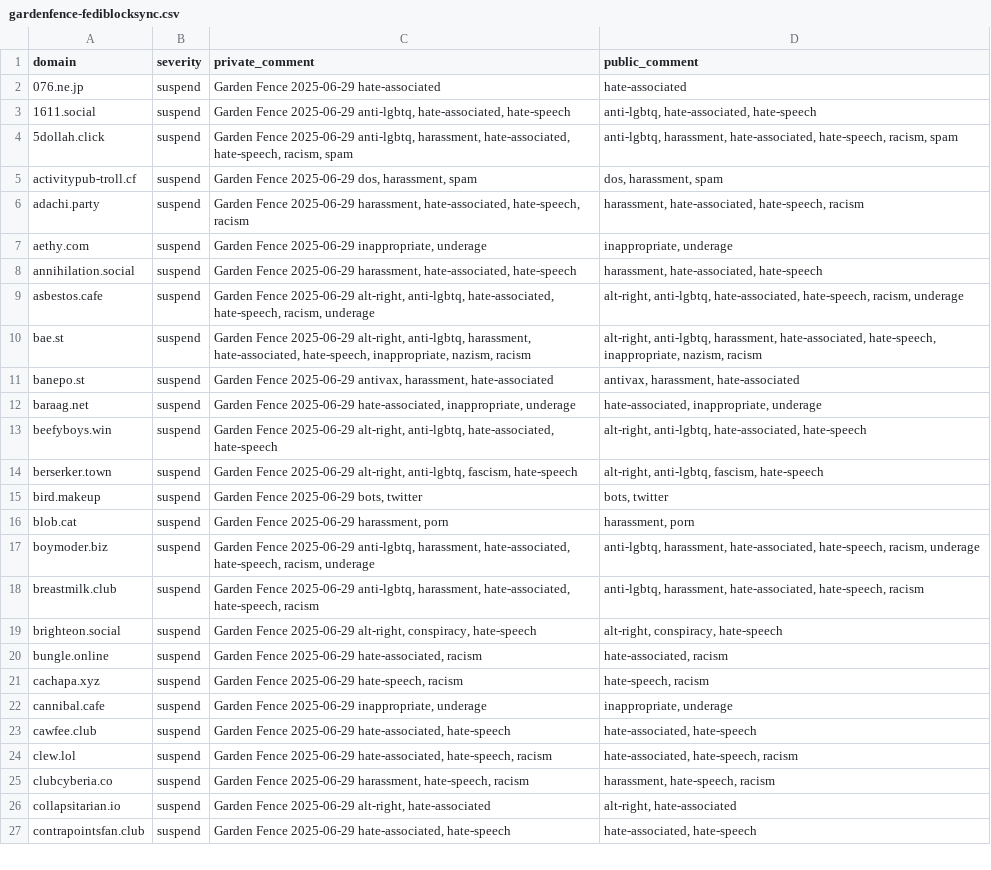
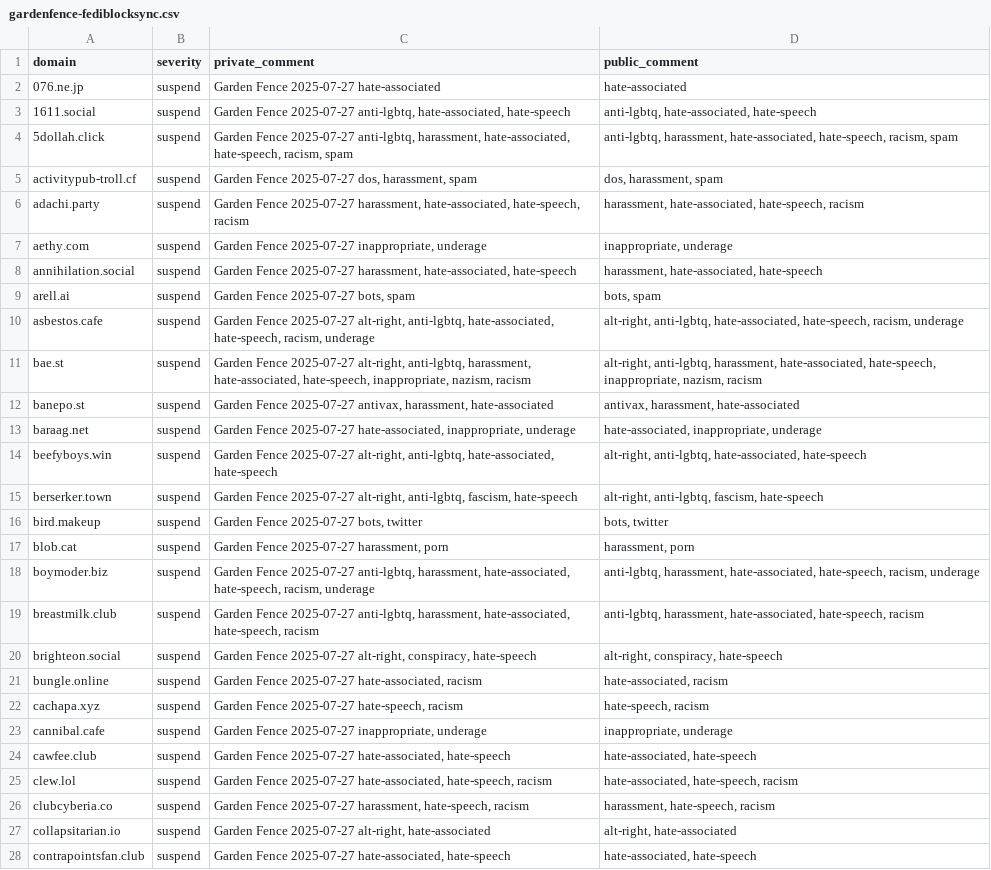
Before and after one commit to gardenfence/blocklist, a CSV file: gardenfence-fediblocksync.csv, drawn as a sheet; only a part is shown; addresses are those after the commit; the diff covers the shown part only; the diff names each change by its address in the sheet, - before the commit and + after, or states it on an @@ line.

```diff
--- a/gardenfence-fediblocksync.csv
+++ b/gardenfence-fediblocksync.csv
-C2 (private_comment): Garden Fence 2025-06-29 hate-associated
+C2 (private_comment): Garden Fence 2025-07-27 hate-associated
-C3 (private_comment): Garden Fence 2025-06-29 anti-lgbtq, hate-associated,…
+C3 (private_comment): Garden Fence 2025-07-27 anti-lgbtq, hate-associated,…
-C4 (private_comment): Garden Fence 2025-06-29 anti-lgbtq, harassment,…
+C4 (private_comment): Garden Fence 2025-07-27 anti-lgbtq, harassment,…
-C5 (private_comment): Garden Fence 2025-06-29 dos, harassment, spam
+C5 (private_comment): Garden Fence 2025-07-27 dos, harassment, spam
-C6 (private_comment): Garden Fence 2025-06-29 harassment, hate-associated,…
+C6 (private_comment): Garden Fence 2025-07-27 harassment, hate-associated,…
-C7 (private_comment): Garden Fence 2025-06-29 inappropriate, underage
+C7 (private_comment): Garden Fence 2025-07-27 inappropriate, underage
-C8 (private_comment): Garden Fence 2025-06-29 harassment, hate-associated,…
+C8 (private_comment): Garden Fence 2025-07-27 harassment, hate-associated,…
+row 9: arell.ai | suspend | Garden Fence 2025-07-27 bots, spam | bots, spam
-C10 (private_comment): Garden Fence 2025-06-29 alt-right, anti-lgbtq,…
+C10 (private_comment): Garden Fence 2025-07-27 alt-right, anti-lgbtq,…
-C11 (private_comment): Garden Fence 2025-06-29 alt-right, anti-lgbtq,…
+C11 (private_comment): Garden Fence 2025-07-27 alt-right, anti-lgbtq,…
-C12 (private_comment): Garden Fence 2025-06-29 antivax, harassment,…
+C12 (private_comment): Garden Fence 2025-07-27 antivax, harassment,…
-C13 (private_comment): Garden Fence 2025-06-29 hate-associated, inappropriate,…
+C13 (private_comment): Garden Fence 2025-07-27 hate-associated, inappropriate,…
-C14 (private_comment): Garden Fence 2025-06-29 alt-right, anti-lgbtq,…
+C14 (private_comment): Garden Fence 2025-07-27 alt-right, anti-lgbtq,…
-C15 (private_comment): Garden Fence 2025-06-29 alt-right, anti-lgbtq,…
+C15 (private_comment): Garden Fence 2025-07-27 alt-right, anti-lgbtq,…
-C16 (private_comment): Garden Fence 2025-06-29 bots, twitter
+C16 (private_comment): Garden Fence 2025-07-27 bots, twitter
-C17 (private_comment): Garden Fence 2025-06-29 harassment, porn
+C17 (private_comment): Garden Fence 2025-07-27 harassment, porn
-C18 (private_comment): Garden Fence 2025-06-29 anti-lgbtq, harassment,…
+C18 (private_comment): Garden Fence 2025-07-27 anti-lgbtq, harassment,…
-C19 (private_comment): Garden Fence 2025-06-29 anti-lgbtq, harassment,…
+C19 (private_comment): Garden Fence 2025-07-27 anti-lgbtq, harassment,…
-C20 (private_comment): Garden Fence 2025-06-29 alt-right, conspiracy,…
+C20 (private_comment): Garden Fence 2025-07-27 alt-right, conspiracy,…
-C21 (private_comment): Garden Fence 2025-06-29 hate-associated, racism
+C21 (private_comment): Garden Fence 2025-07-27 hate-associated, racism
-C22 (private_comment): Garden Fence 2025-06-29 hate-speech, racism
+C22 (private_comment): Garden Fence 2025-07-27 hate-speech, racism
-C23 (private_comment): Garden Fence 2025-06-29 inappropriate, underage
+C23 (private_comment): Garden Fence 2025-07-27 inappropriate, underage
-C24 (private_comment): Garden Fence 2025-06-29 hate-associated, hate-speech
+C24 (private_comment): Garden Fence 2025-07-27 hate-associated, hate-speech
-C25 (private_comment): Garden Fence 2025-06-29 hate-associated, hate-speech,…
+C25 (private_comment): Garden Fence 2025-07-27 hate-associated, hate-speech,…
-C26 (private_comment): Garden Fence 2025-06-29 harassment, hate-speech,…
+C26 (private_comment): Garden Fence 2025-07-27 harassment, hate-speech,…
-C27 (private_comment): Garden Fence 2025-06-29 alt-right, hate-associated
+C27 (private_comment): Garden Fence 2025-07-27 alt-right, hate-associated
-C28 (private_comment): Garden Fence 2025-06-29 hate-associated, hate-speech
+C28 (private_comment): Garden Fence 2025-07-27 hate-associated, hate-speech
```
Also changed, not shown: 1 added row and 126 edited cells elsewhere in this file, gardenfence-mastodon.csv, 2 other files.
